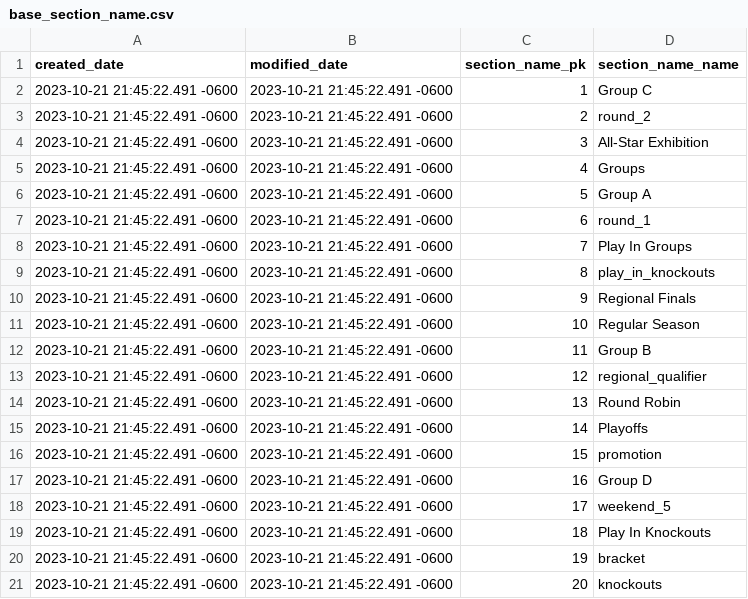
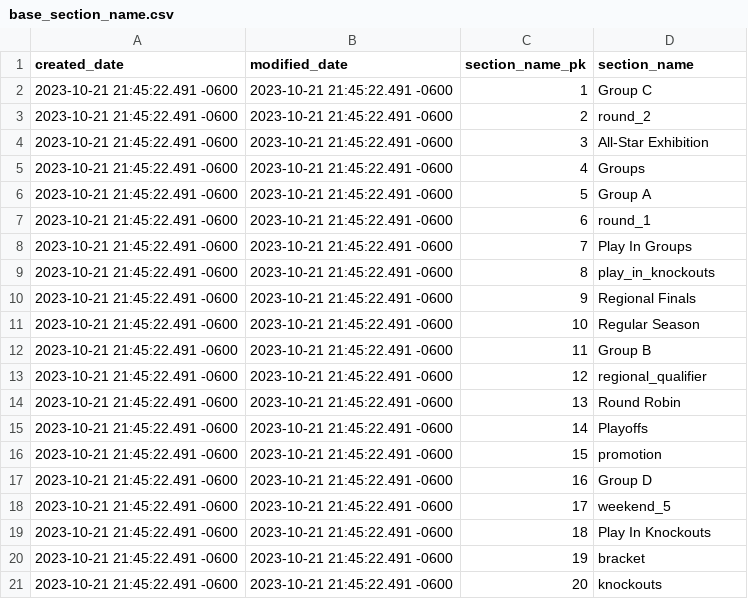
Before and after one commit to yonathanavila/bckPower, a CSV file: docs/backup_csv/base_section_name.csv, drawn as a sheet.

```diff
--- a/docs/backup_csv/base_section_name.csv
+++ b/docs/backup_csv/base_section_name.csv
@@ -1,2 +1,2 @@
-"created_date","modified_date","section_name_pk","section_name_name"
+"created_date","modified_date","section_name_pk","section_name"
 2023-10-21 21:45:22.491 -0600,2023-10-21 21:45:22.491 -0600,1,Group C
```
Also changed, not shown: docs/backup_csv/base_section.csv, docs/backup_csv/base_stage.csv, 3 other files.
